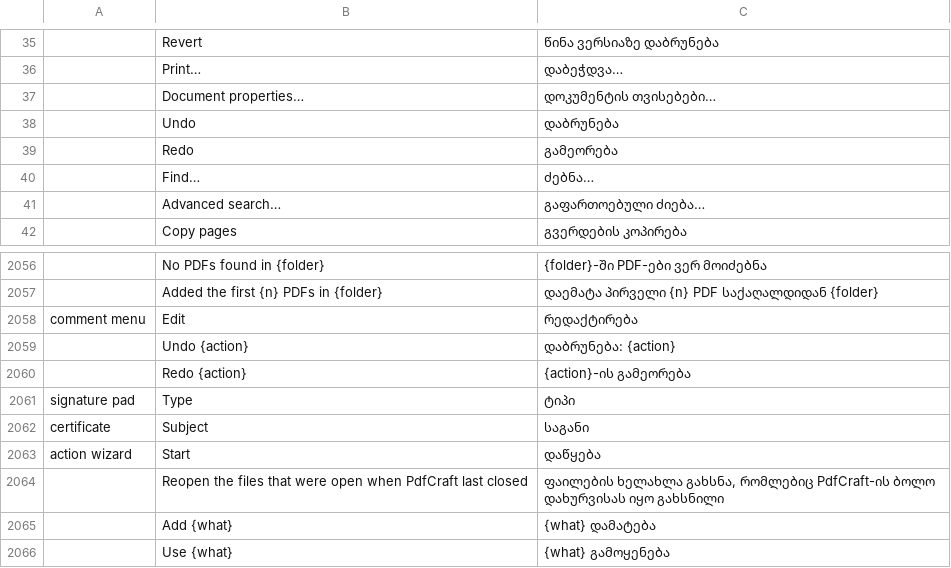
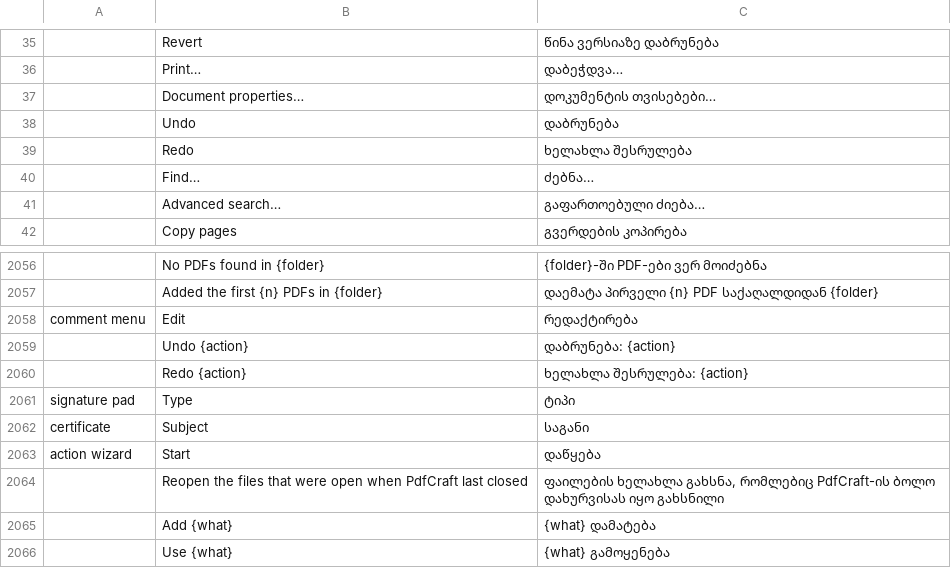
Before and after one commit to devius/pdfcraft, a TSV file: crates/ui-egui/src/i18n/ka.tsv, drawn as a sheet; only a part is shown, gaps mark what is left out.

```diff
--- a/crates/ui-egui/src/i18n/ka.tsv
+++ b/crates/ui-egui/src/i18n/ka.tsv
@@ -38,3 +38,3 @@
 	Undo	დაბრუნება
-	Redo	გამეორება
+	Redo	ხელახლა შესრულება
 	Find…	ძებნა…
@@ -2059,3 +2059,3 @@ comment menu	Edit	რედაქტირება
 	Undo {action}	დაბრუნება: {action}
-	Redo {action}	{action}-ის გამეორება
+	Redo {action}	ხელახლა შესრულება: {action}
 signature pad	Type	ტიპი
```
